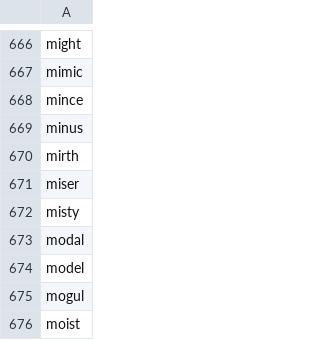
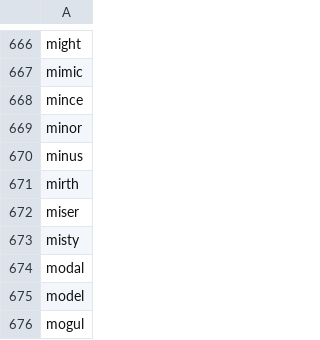
Before and after one commit to yhnnd/wordlab, a CSV file: WordLabGo/files/lang-utf8/en/english5.csv, drawn as a sheet; only a part is shown, gaps mark what is left out; the shorter side is filled out with more unchanged rows; the diff names each change by its address in the sheet, - before the commit and + after, or states it on an @@ line.

```diff
--- a/WordLabGo/files/lang-utf8/en/english5.csv
+++ b/WordLabGo/files/lang-utf8/en/english5.csv
+row 669: minor
```
Also changed, not shown: WordLabGo/files/lang-utf8/ch/chinese5.csv, 1 other file.
